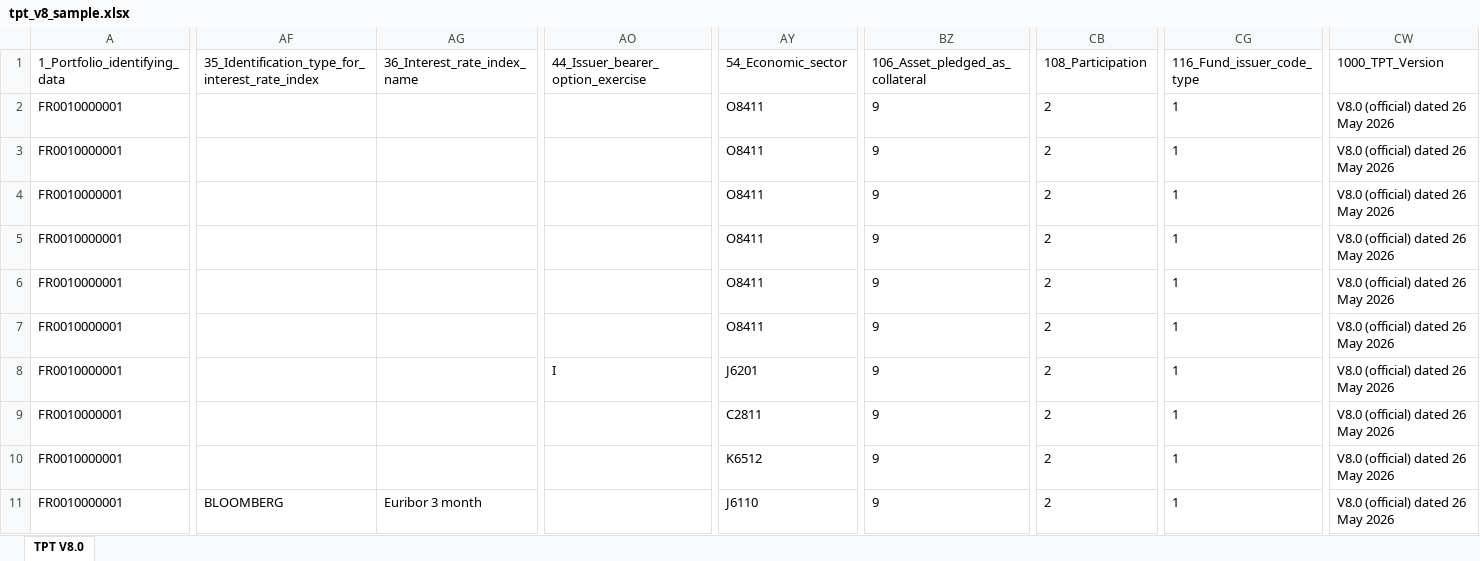
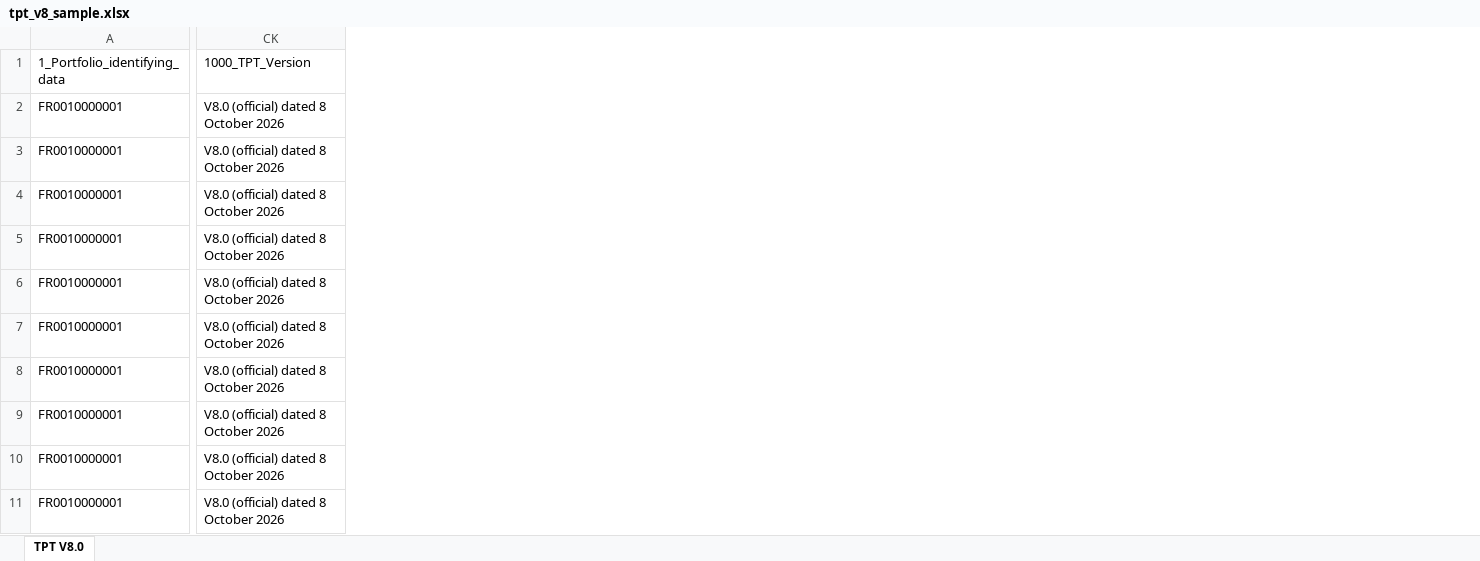
Before and after one commit to karlkauc/fund-data-converter, an Excel workbook: backend/app/samples/tpt_v8_sample.xlsx, sheet TPT V8.0, drawn as a sheet; only a part is shown, gaps mark what is left out; values as stored, in another font and other column widths than the file's, no borders; removed rows and columns are numbered as before the commit, all else as after; the diff covers the shown part only; the diff names each change by its address in the sheet, - before the commit and + after, or states it on an @@ line.

```diff
--- a/backend/app/samples/tpt_v8_sample.xlsx (sheet TPT V8.0)
+++ b/backend/app/samples/tpt_v8_sample.xlsx (sheet TPT V8.0)
-column AF, rows 1-11: 35_Identification_type_for_interest_rate_index |  |  |  |  |  |  |  |  |  | BLOOMBERG
-column AG (36_Interest_rate_index_name), row 11: Euribor 3 month
-column AO (44_Issuer_bearer_option_exercise), row 8: I
-column AY (54_Economic_sector), rows 2-11: O8411 | O8411 | O8411 | O8411 | O8411 | O8411 | J6201 | C2811 | K6512 | J6110
-column BZ (106_Asset_pledged_as_collateral), rows 2-11: all 9
-column CB (108_Participation), rows 2-11: all 2
-column CG (116_Fund_issuer_code_type), rows 2-11: all 1
-CK2:CK11 (1000_TPT_Version): V8.0 (official) dated 26 May 2026
+CK2:CK11 (1000_TPT_Version): V8.0 (official) dated 8 October 2026
```
Also changed, not shown: 5 removed columns and 13 edited cells elsewhere in this sheet, backend/app/samples/openfunds_multi.xlsx, backend/app/samples/openfunds_sample.xlsx, 36 other files.
